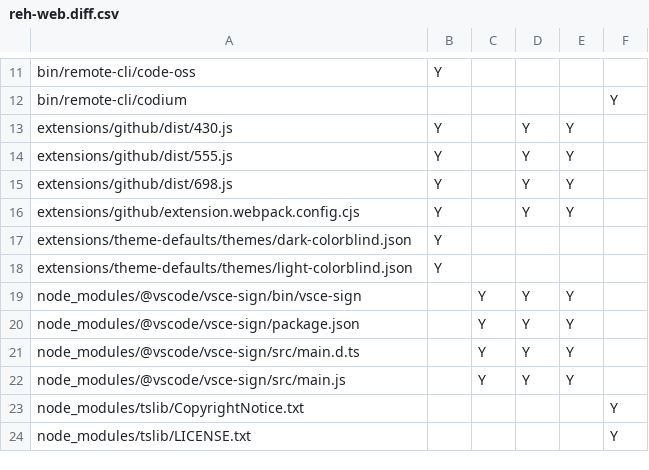
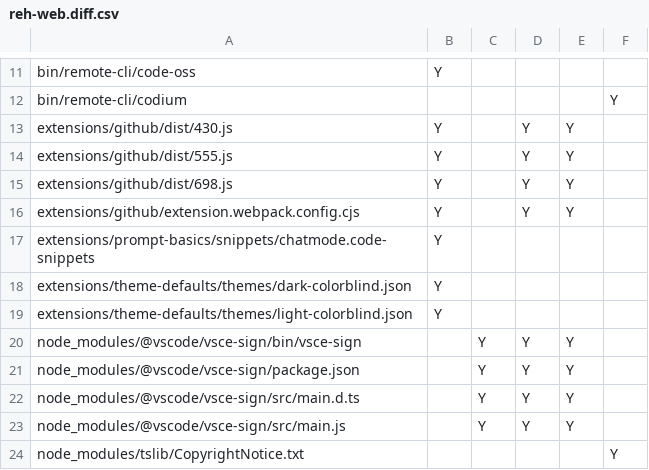
Before and after one commit to btwiuse/vsdiff, a CSV file: reh-web.diff.csv, drawn as a sheet; only a part is shown, gaps mark what is left out; the shorter side is filled out with more unchanged rows; the diff names each change by its address in the sheet, - before the commit and + after, or states it on an @@ line.

```diff
--- a/reh-web.diff.csv
+++ b/reh-web.diff.csv
+row 17: extensions/prompt-basics/snippets/chatmode.code-snippets | Y
```
Also changed, not shown: web.diff.csv, 3 other files.
